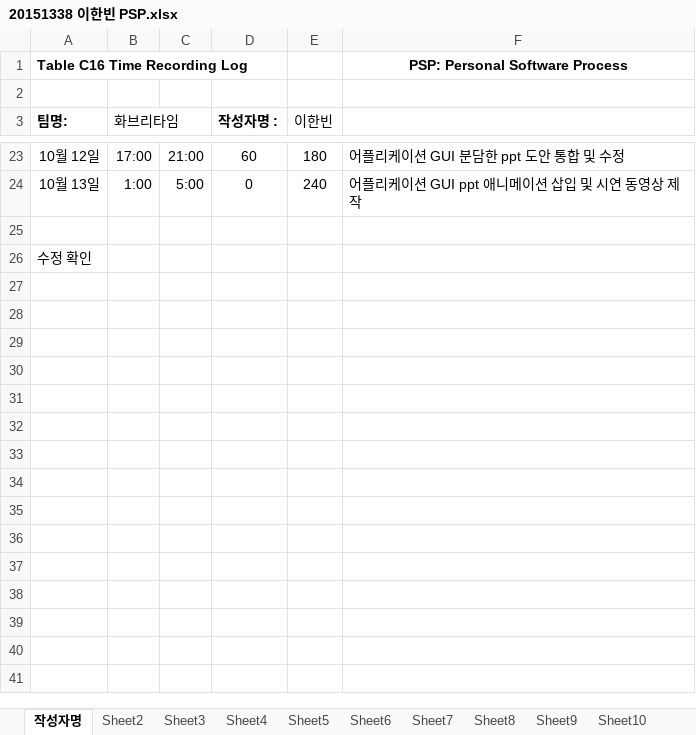
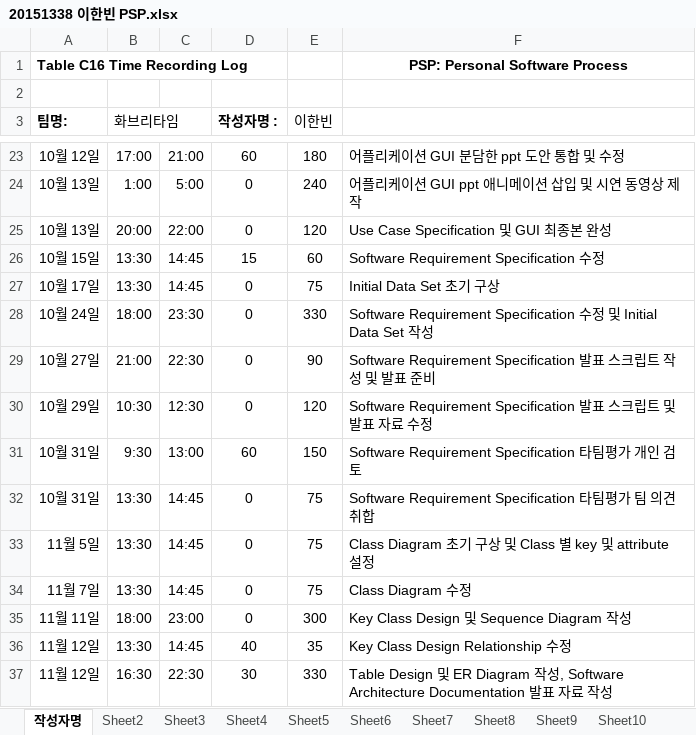
Before and after one commit to jisukim97/ChemicalManagementApplication, an Excel workbook: PSP/20151338 이한빈 PSP.xlsx, sheet 작성자명, drawn as a sheet; only a part is shown, gaps mark what is left out; values as stored, in another font and other column widths than the file's, no borders; removed rows and columns are numbered as before the commit, all else as after; the diff names each change by its address in the sheet, - before the commit and + after, or states it on an @@ line.

Commit message:
Update 20151338 이한빈 PSP.xlsx

```diff
--- a/PSP/20151338 이한빈 PSP.xlsx (sheet 작성자명)
+++ b/PSP/20151338 이한빈 PSP.xlsx (sheet 작성자명)
-row 25: (empty)
+row 25: 10월 13일 | 20:00 | 22:00 | 0 | 120 | Use Case Specification 및 GUI 최종본 완성
-row 26: 수정 확인
+row 26: 10월 15일 | 13:30 | 14:45 | 15 | 60 | Software Requirement Specification 수정
+row 27: 10월 17일 | 13:30 | 14:45 | 0 | 75 | Initial Data Set 초기 구상
+row 28: 10월 24일 | 18:00 | 23:30 | 0 | 330 | Software Requirement Specification 수정 및 Initial Data Set 작성
+row 29: 10월 27일 | 21:00 | 22:30 | 0 | 90 | Software Requirement Specification 발표 스크립트 작성 및 발표 준비
+row 30: 10월 29일 | 10:30 | 12:30 | 0 | 120 | Software Requirement Specification 발표 스크립트 및 발표 자료 수정
+row 31: 10월 31일 | 9:30 | 13:00 | 60 | 150 | Software Requirement Specification 타팀평가 개인 검토
+row 32: 10월 31일 | 13:30 | 14:45 | 0 | 75 | Software Requirement Specification 타팀평가 팀 의견 취합
+row 33: 11월 5일 | 13:30 | 14:45 | 0 | 75 | Class Diagram 초기 구상 및 Class 별 key 및 attribute 설정
+row 34: 11월 7일 | 13:30 | 14:45 | 0 | 75 | Class Diagram 수정
+row 35: 11월 11일 | 18:00 | 23:00 | 0 | 300 | Key Class Design 및 Sequence Diagram 작성
+row 36: 11월 12일 | 13:30 | 14:45 | 40 | 35 | Key Class Design Relationship 수정
+row 37: 11월 12일 | 16:30 | 22:30 | 30 | 330 | Table Design 및 ER Diagram 작성, Software Architecture Documentation 발표 자료 작성
```
